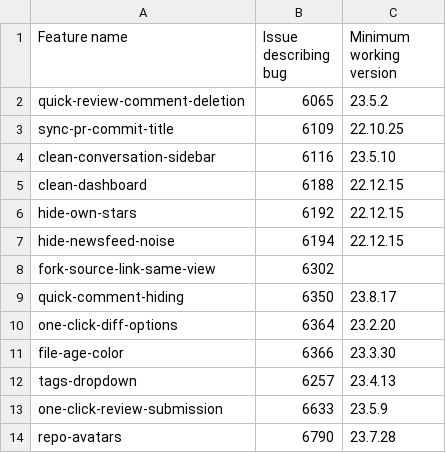
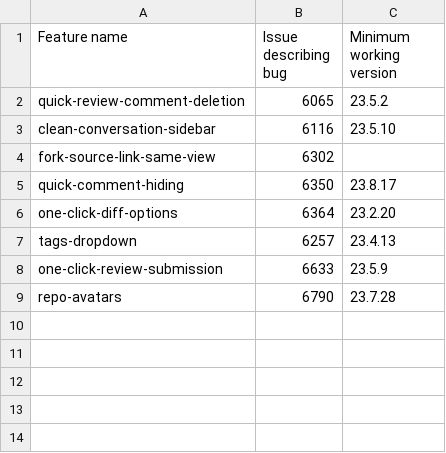
Before and after one commit to refined-github/yolo, a CSV file: broken-features.csv, drawn as a sheet.

Commit message:
Drop hotfixes for long-resolved features

```diff
--- a/broken-features.csv
+++ b/broken-features.csv
@@ -2,7 +2,3 @@ Feature name, Issue describing bug, Minimum working version
 quick-review-comment-deletion,6065,23.5.2
-sync-pr-commit-title,6109,22.10.25
 clean-conversation-sidebar,6116,23.5.10
-clean-dashboard,6188,22.12.15
-hide-own-stars,6192,22.12.15
-hide-newsfeed-noise,6194,22.12.15
 fork-source-link-same-view,6302,
@@ -10,3 +6,2 @@ quick-comment-hiding,6350,23.8.17
 one-click-diff-options,6364,23.2.20
-file-age-color,6366,23.3.30
 tags-dropdown,6257,23.4.13
```
